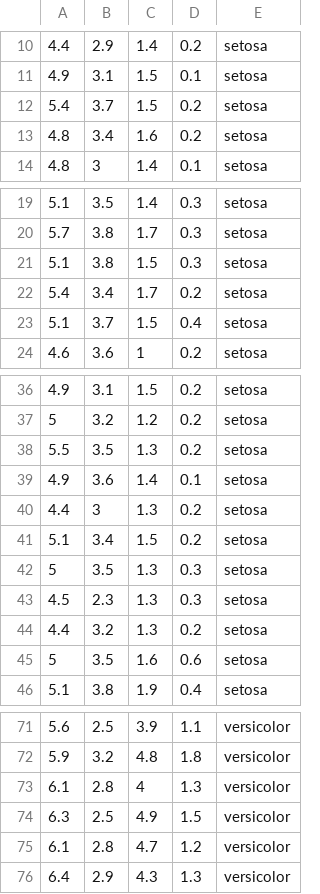
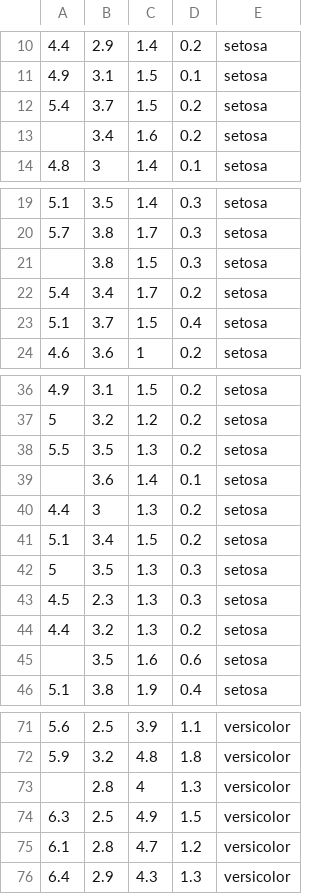
Before and after one commit to taek5000/BigDataAnalysis, a CSV file: data/iris.csv, drawn as a sheet; only a part is shown, gaps mark what is left out; the diff covers the shown part only.

```diff
--- a/data/iris.csv
+++ b/data/iris.csv
@@ -13 +13 @@
-4.8,3.4,1.6,0.2,"setosa"
+,3.4,1.6,0.2,setosa
@@ -21 +21 @@
-5.1,3.8,1.5,0.3,"setosa"
+,3.8,1.5,0.3,setosa
@@ -39 +39 @@
-4.9,3.6,1.4,0.1,"setosa"
+,3.6,1.4,0.1,setosa
@@ -45 +45 @@
-5,3.5,1.6,0.6,"setosa"
+,3.5,1.6,0.6,setosa
@@ -73 +73 @@
-6.1,2.8,4,1.3,"versicolor"
+,2.8,4,1.3,versicolor
```
Also changed, not shown: 1 added row, 1 removed row and 11 edited cells elsewhere in this file, 16 other files.
